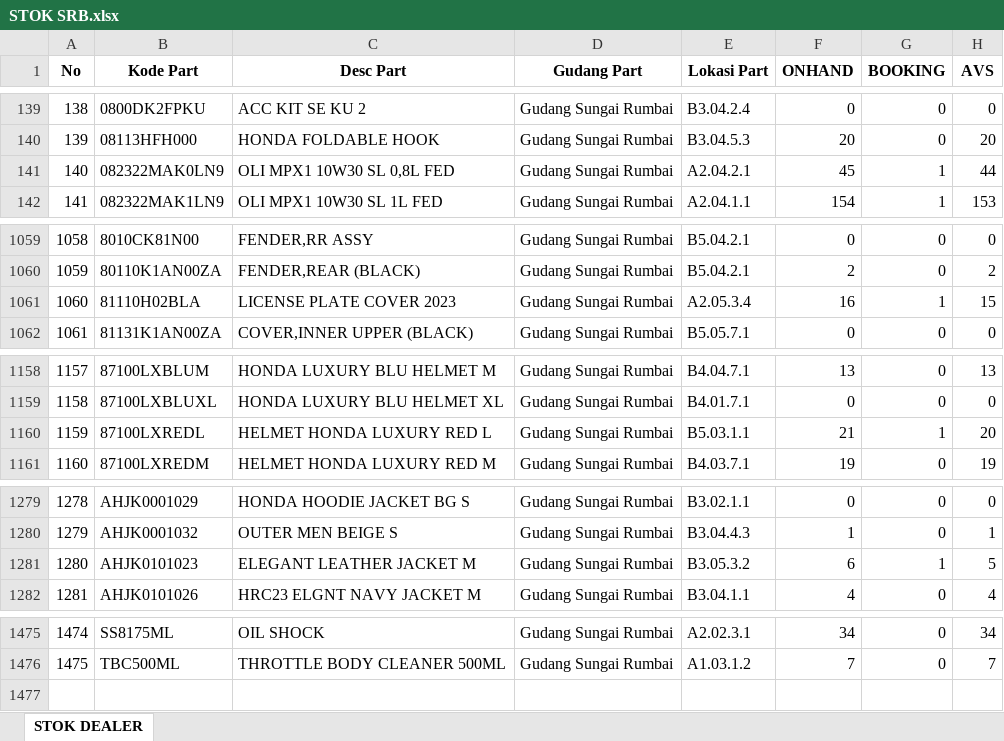
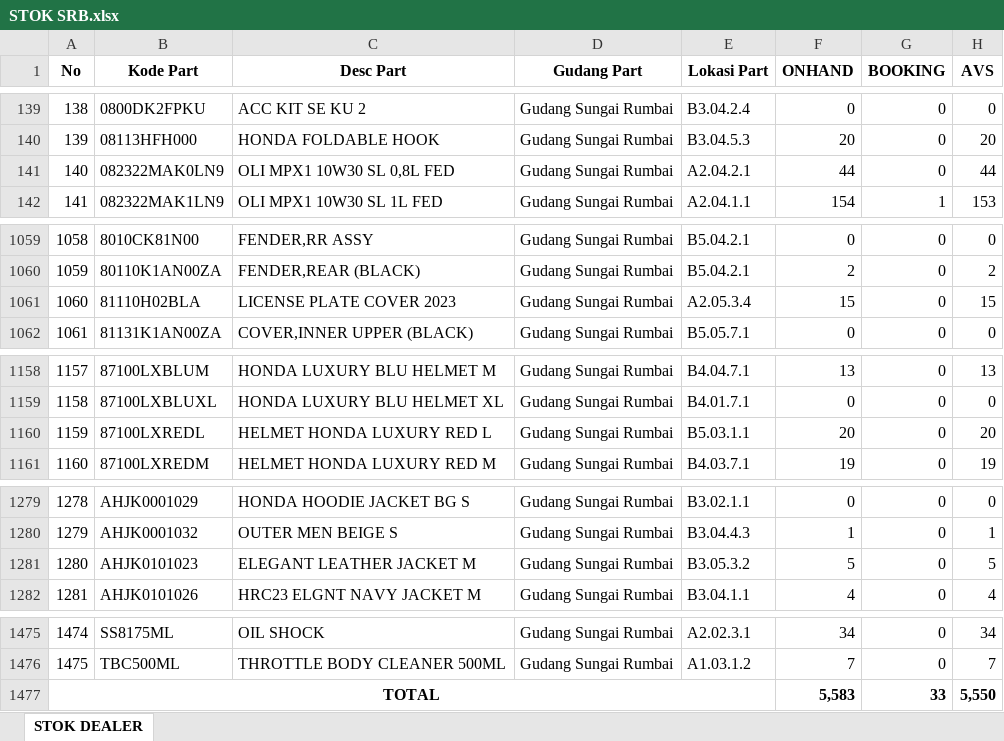
Before and after one commit to suwandakurnia/HILPSD, an Excel workbook: STOK DEALER/STOK SRB.xlsx, sheet STOK DEALER, drawn as a sheet; only a part is shown, gaps mark what is left out; values as stored, in another font and other column widths than the file's, no borders; the diff covers the shown part only; the diff names each change by its address in the sheet, - before the commit and + after, or states it on an @@ line.

Commit message:
Add files via upload

```diff
--- a/STOK DEALER/STOK SRB.xlsx (sheet STOK DEALER)
+++ b/STOK DEALER/STOK SRB.xlsx (sheet STOK DEALER)
-F141 (ONHAND): 45
+F141 (ONHAND): 44
-G141 (BOOKING): 1
+G141 (BOOKING): 0
-F1061 (ONHAND): 16
+F1061 (ONHAND): 15
-G1061 (BOOKING): 1
+G1061 (BOOKING): 0
-F1160 (ONHAND): 21
+F1160 (ONHAND): 20
-G1160 (BOOKING): 1
+G1160 (BOOKING): 0
-F1281 (ONHAND): 6
+F1281 (ONHAND): 5
-G1281 (BOOKING): 1
+G1281 (BOOKING): 0
+row 1477: TOTAL |  |  |  |  | 5,583 | 33 | 5,550
```
Also changed, not shown: 4 edited cells elsewhere in this sheet.
